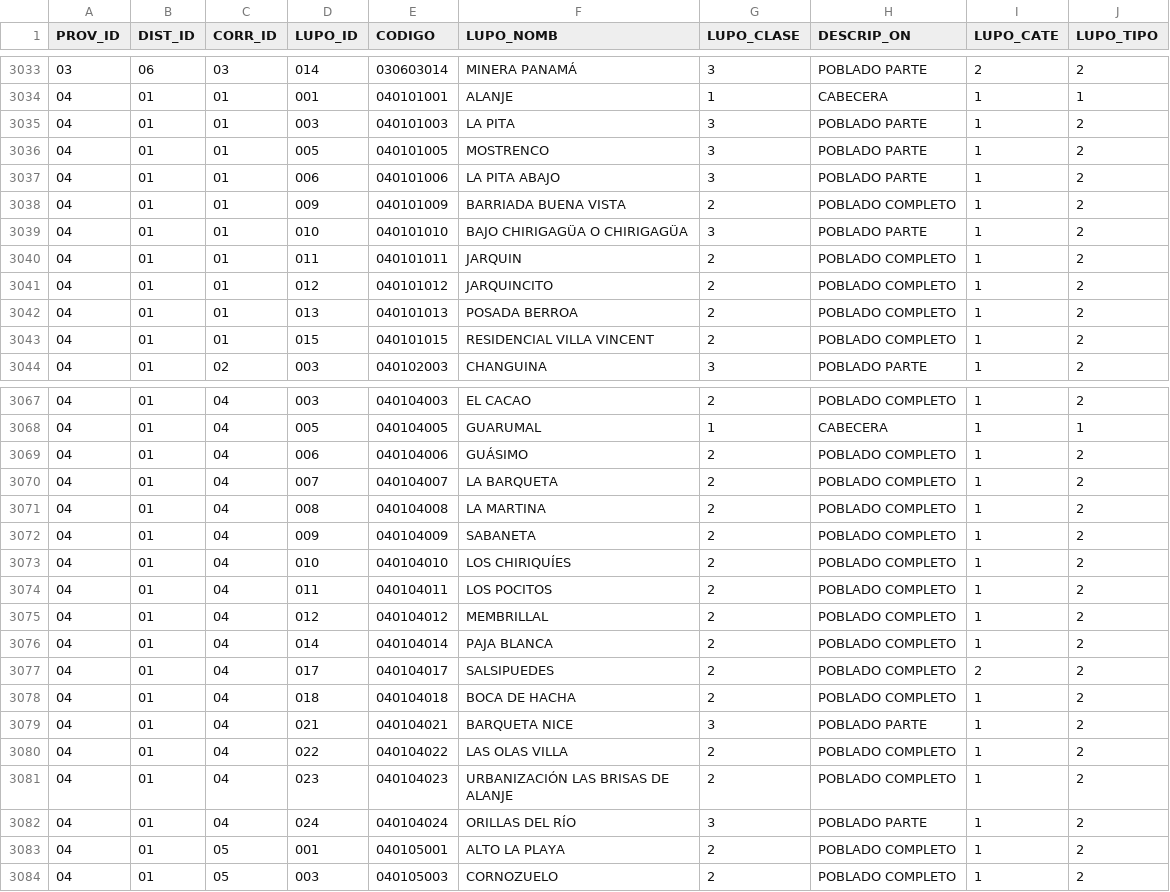
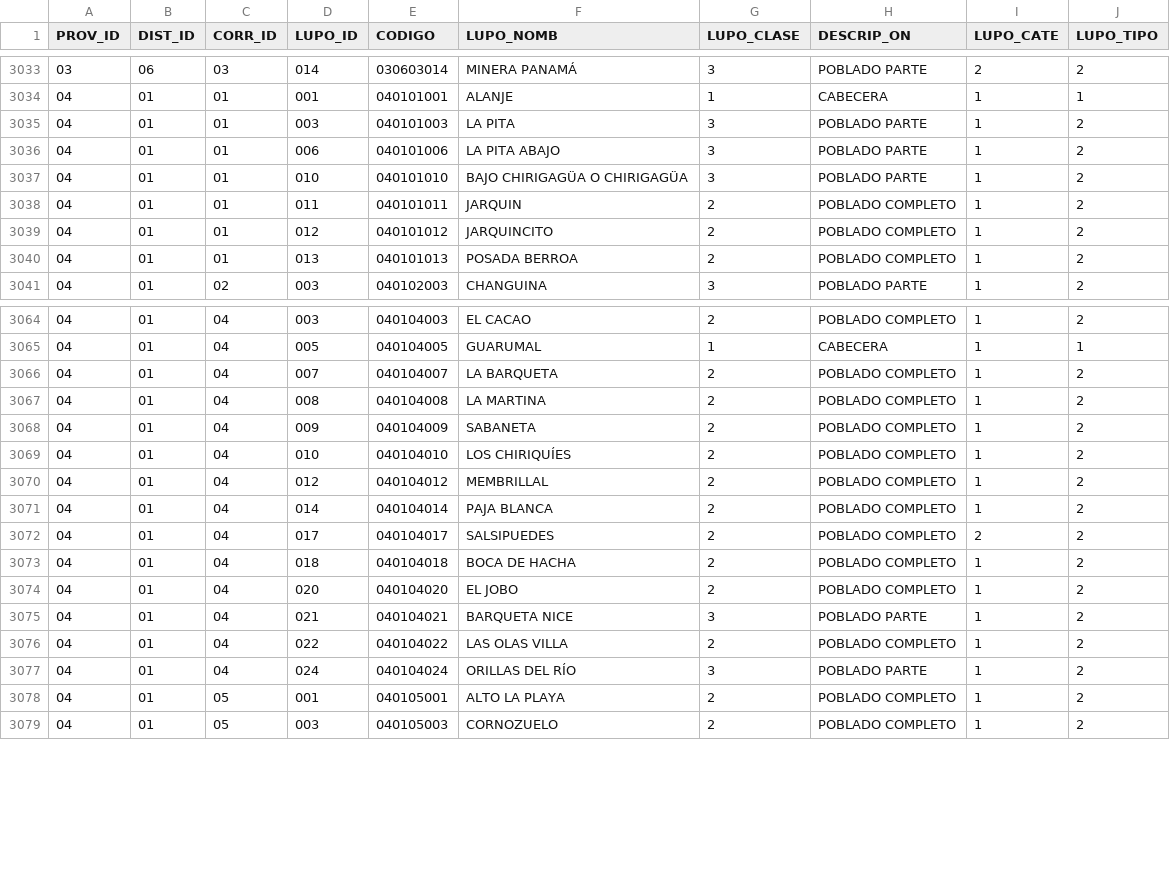
Before and after one commit to viquezr-dev/panama_territorio, a CSV file: data/poblados.csv, drawn as a sheet; only a part is shown, gaps mark what is left out; removed rows and columns are numbered as before the commit, all else as after; the diff covers the shown part only; the diff names each change by its address in the sheet, - before the commit and + after, or states it on an @@ line.

```diff
--- a/data/poblados.csv
+++ b/data/poblados.csv
-row 3036: 04 | 01 | 01 | 005 | 040101005 | MOSTRENCO | 3 | POBLADO PARTE | 1 | 2
-row 3038: 04 | 01 | 01 | 009 | 040101009 | BARRIADA BUENA VISTA | 2 | POBLADO COMPLETO | 1 | 2
-row 3043: 04 | 01 | 01 | 015 | 040101015 | RESIDENCIAL VILLA VINCENT | 2 | POBLADO COMPLETO | 1 | 2
-row 3069: 04 | 01 | 04 | 006 | 040104006 | GUÁSIMO | 2 | POBLADO COMPLETO | 1 | 2
-row 3074: 04 | 01 | 04 | 011 | 040104011 | LOS POCITOS | 2 | POBLADO COMPLETO | 1 | 2
+row 3074: 04 | 01 | 04 | 020 | 040104020 | EL JOBO | 2 | POBLADO COMPLETO | 1 | 2
-row 3081: 04 | 01 | 04 | 023 | 040104023 | URBANIZACIÓN LAS BRISAS DE ALANJE | 2 | POBLADO COMPLETO | 1 | 2
```
Also changed, not shown: 7 edited cells elsewhere in this file, data/barrios.csv.
